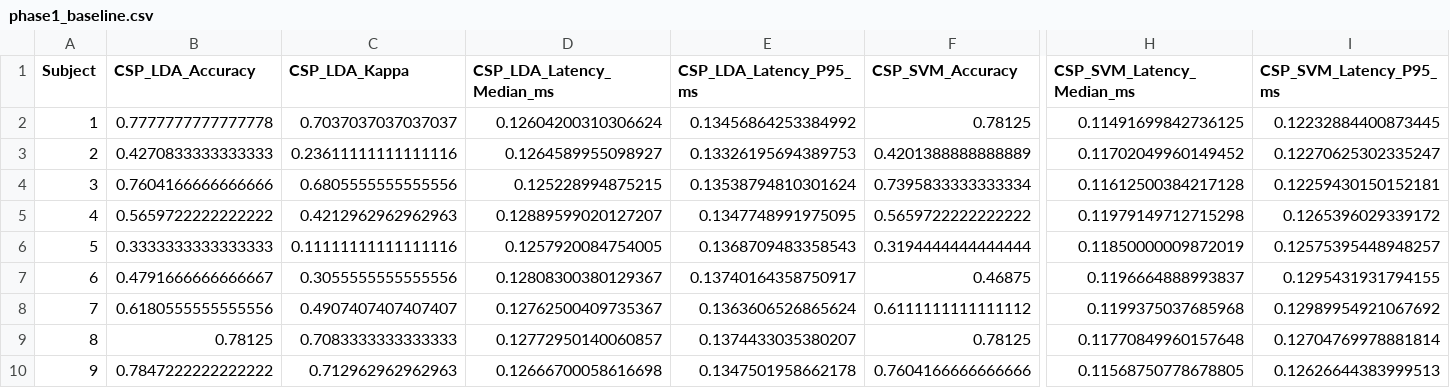
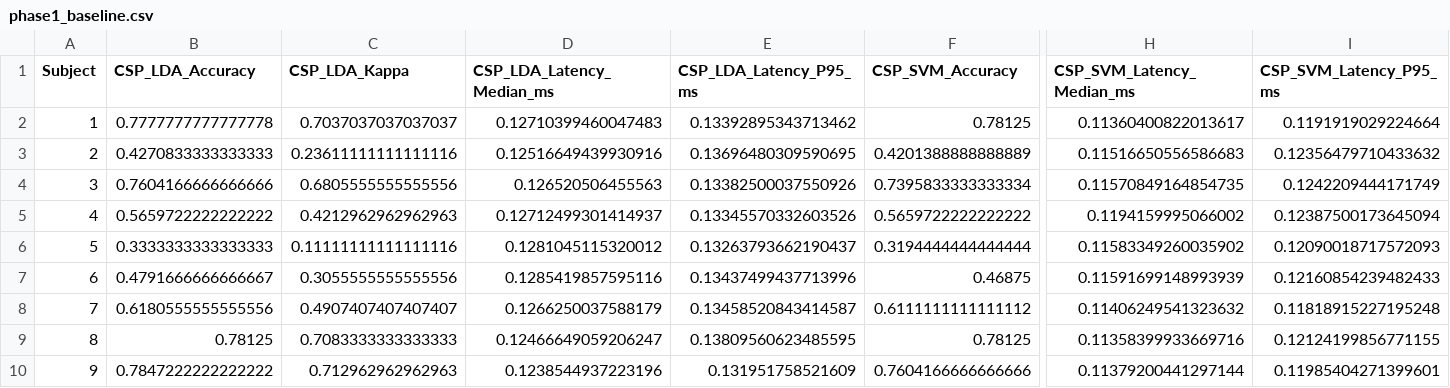
Before and after one commit to BallTH24/EEG_Motor_Imagery_BCI, a CSV file: results/phase1_baseline.csv, drawn as a sheet; only a part is shown, gaps mark what is left out; the diff names each change by its address in the sheet, - before the commit and + after, or states it on an @@ line.

```diff
--- a/results/phase1_baseline.csv
+++ b/results/phase1_baseline.csv
-D2 (CSP_LDA_Latency_Median_ms): 0.12604200310306624
+D2 (CSP_LDA_Latency_Median_ms): 0.12710399460047483
-E2 (CSP_LDA_Latency_P95_ms): 0.13456864253384992
+E2 (CSP_LDA_Latency_P95_ms): 0.13392895343713462
-H2 (CSP_SVM_Latency_Median_ms): 0.11491699842736125
+H2 (CSP_SVM_Latency_Median_ms): 0.11360400822013617
-I2 (CSP_SVM_Latency_P95_ms): 0.12232884400873445
+I2 (CSP_SVM_Latency_P95_ms): 0.1191919029224664
-D3 (CSP_LDA_Latency_Median_ms): 0.1264589955098927
+D3 (CSP_LDA_Latency_Median_ms): 0.12516649439930916
-E3 (CSP_LDA_Latency_P95_ms): 0.13326195694389753
+E3 (CSP_LDA_Latency_P95_ms): 0.13696480309590695
-H3 (CSP_SVM_Latency_Median_ms): 0.11702049960149452
+H3 (CSP_SVM_Latency_Median_ms): 0.11516650556586683
-I3 (CSP_SVM_Latency_P95_ms): 0.12270625302335247
+I3 (CSP_SVM_Latency_P95_ms): 0.12356479710433632
-D4 (CSP_LDA_Latency_Median_ms): 0.125228994875215
+D4 (CSP_LDA_Latency_Median_ms): 0.126520506455563
-E4 (CSP_LDA_Latency_P95_ms): 0.13538794810301624
+E4 (CSP_LDA_Latency_P95_ms): 0.13382500037550926
-H4 (CSP_SVM_Latency_Median_ms): 0.11612500384217128
+H4 (CSP_SVM_Latency_Median_ms): 0.11570849164854735
-I4 (CSP_SVM_Latency_P95_ms): 0.12259430150152181
+I4 (CSP_SVM_Latency_P95_ms): 0.1242209444171749
-D5 (CSP_LDA_Latency_Median_ms): 0.12889599020127207
+D5 (CSP_LDA_Latency_Median_ms): 0.12712499301414937
-E5 (CSP_LDA_Latency_P95_ms): 0.1347748991975095
+E5 (CSP_LDA_Latency_P95_ms): 0.13345570332603526
-H5 (CSP_SVM_Latency_Median_ms): 0.11979149712715298
+H5 (CSP_SVM_Latency_Median_ms): 0.1194159995066002
-I5 (CSP_SVM_Latency_P95_ms): 0.1265396029339172
+I5 (CSP_SVM_Latency_P95_ms): 0.12387500173645094
-D6 (CSP_LDA_Latency_Median_ms): 0.1257920084754005
+D6 (CSP_LDA_Latency_Median_ms): 0.1281045115320012
-E6 (CSP_LDA_Latency_P95_ms): 0.1368709483358543
+E6 (CSP_LDA_Latency_P95_ms): 0.13263793662190437
-H6 (CSP_SVM_Latency_Median_ms): 0.11850000009872019
+H6 (CSP_SVM_Latency_Median_ms): 0.11583349260035902
-I6 (CSP_SVM_Latency_P95_ms): 0.12575395448948257
+I6 (CSP_SVM_Latency_P95_ms): 0.12090018717572093
-D7 (CSP_LDA_Latency_Median_ms): 0.12808300380129367
+D7 (CSP_LDA_Latency_Median_ms): 0.1285419857595116
-E7 (CSP_LDA_Latency_P95_ms): 0.13740164358750917
+E7 (CSP_LDA_Latency_P95_ms): 0.13437499437713996
-H7 (CSP_SVM_Latency_Median_ms): 0.1196664888993837
+H7 (CSP_SVM_Latency_Median_ms): 0.11591699148993939
-I7 (CSP_SVM_Latency_P95_ms): 0.1295431931794155
+I7 (CSP_SVM_Latency_P95_ms): 0.12160854239482433
-D8 (CSP_LDA_Latency_Median_ms): 0.12762500409735367
+D8 (CSP_LDA_Latency_Median_ms): 0.1266250037588179
-E8 (CSP_LDA_Latency_P95_ms): 0.1363606526865624
+E8 (CSP_LDA_Latency_P95_ms): 0.13458520843414587
-H8 (CSP_SVM_Latency_Median_ms): 0.1199375037685968
+H8 (CSP_SVM_Latency_Median_ms): 0.11406249541323632
-I8 (CSP_SVM_Latency_P95_ms): 0.12989954921067692
+I8 (CSP_SVM_Latency_P95_ms): 0.11818915227195248
-D9 (CSP_LDA_Latency_Median_ms): 0.12772950140060857
+D9 (CSP_LDA_Latency_Median_ms): 0.12466649059206247
-E9 (CSP_LDA_Latency_P95_ms): 0.1374433035380207
+E9 (CSP_LDA_Latency_P95_ms): 0.13809560623485595
-H9 (CSP_SVM_Latency_Median_ms): 0.11770849960157648
+H9 (CSP_SVM_Latency_Median_ms): 0.11358399933669716
-I9 (CSP_SVM_Latency_P95_ms): 0.12704769978881814
+I9 (CSP_SVM_Latency_P95_ms): 0.12124199856771155
-D10 (CSP_LDA_Latency_Median_ms): 0.12666700058616698
+D10 (CSP_LDA_Latency_Median_ms): 0.1238544937223196
-E10 (CSP_LDA_Latency_P95_ms): 0.1347501958662178
+E10 (CSP_LDA_Latency_P95_ms): 0.131951758521609
-H10 (CSP_SVM_Latency_Median_ms): 0.11568750778678805
+H10 (CSP_SVM_Latency_Median_ms): 0.11379200441297144
-I10 (CSP_SVM_Latency_P95_ms): 0.12626644383999513
+I10 (CSP_SVM_Latency_P95_ms): 0.11985404271399601
```
Also changed, not shown: results/phase2_eegnet.csv, 4 other files.
